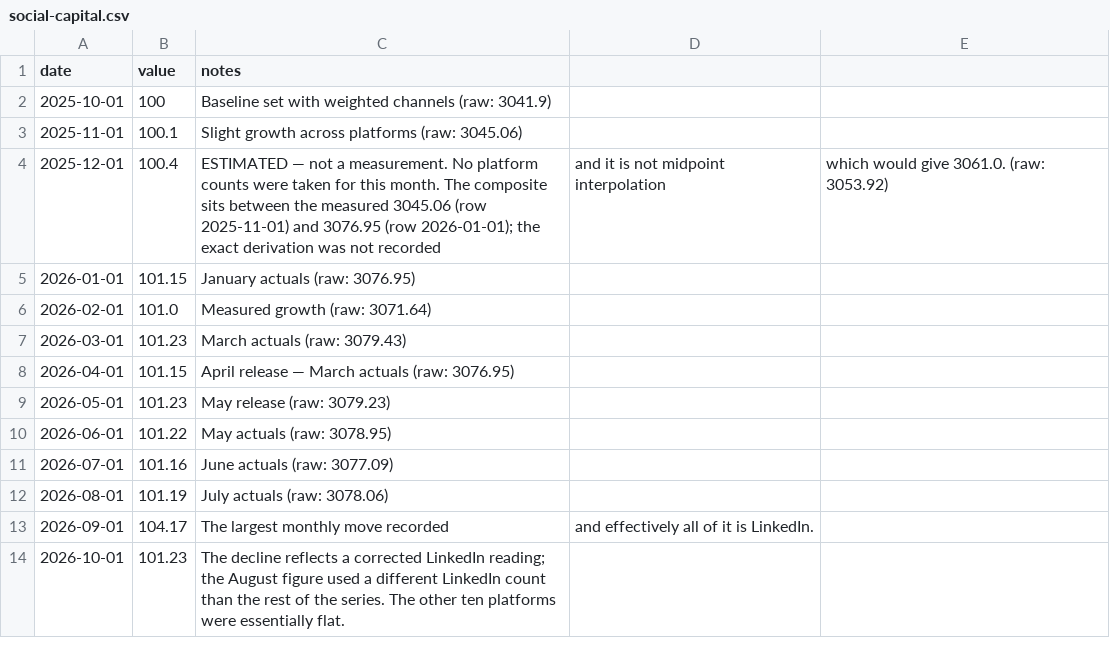
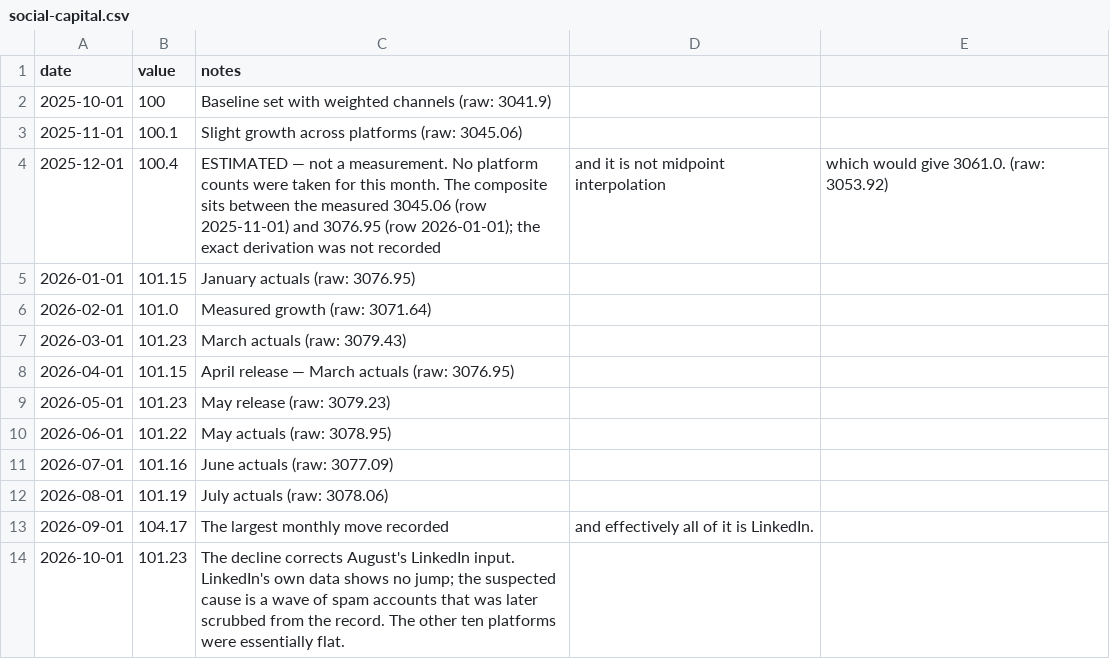
Before and after one commit to kmikeym/mike-fred, a CSV file: data/social-capital.csv, drawn as a sheet.

```diff
--- a/data/social-capital.csv
+++ b/data/social-capital.csv
@@ -13,2 +13,2 @@ date,value,notes
 2026-09-01,104.17,The largest monthly move recorded, and effectively all of it is LinkedIn.
-2026-10-01,101.23,The decline reflects a corrected LinkedIn reading; the August figure used a different LinkedIn count than the rest of the series. The other ten platforms were essentially flat.
+2026-10-01,101.23,The decline corrects August's LinkedIn input. LinkedIn's own data shows no jump; the suspected cause is a wave of spam accounts that was later scrubbed from the record. The other ten platforms were essentially flat.
```
Also changed, not shown: 1 other file.
